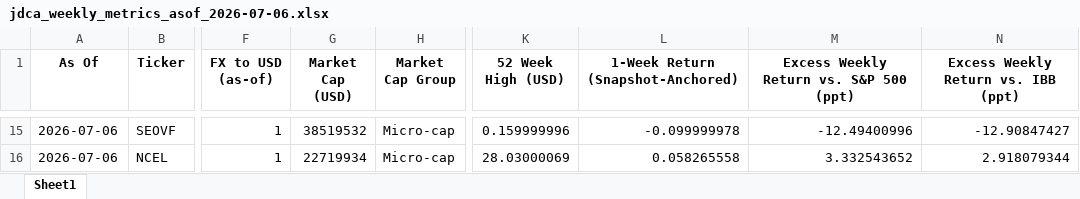
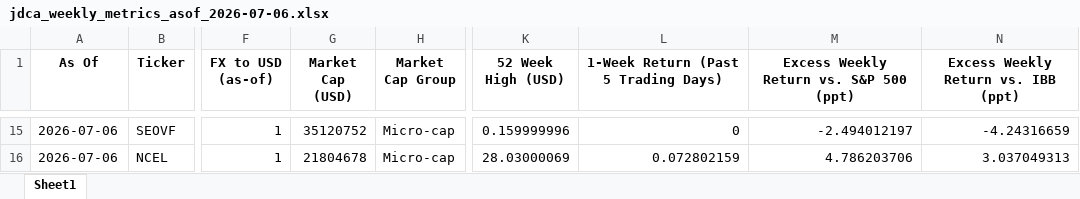
Before and after one commit to jdca-portfolio/jdca-portfolio, an Excel workbook: jdca_weekly_metrics_asof_2026-07-06.xlsx, sheet Sheet1, drawn as a sheet; only a part is shown, gaps mark what is left out; values as stored, in another font and other column widths than the file's, no borders; the diff covers the shown part only; the diff names each change by its address in the sheet, - before the commit and + after, or states it on an @@ line.

```diff
--- a/jdca_weekly_metrics_asof_2026-07-06.xlsx (sheet Sheet1)
+++ b/jdca_weekly_metrics_asof_2026-07-06.xlsx (sheet Sheet1)
-L1: 1-Week Return (Snapshot-Anchored)
+L1: 1-Week Return (Past 5 Trading Days)
-G15 (Market Cap (USD)): 38519532
+G15 (Market Cap (USD)): 35120752
-L15: -0.099999978
+L15: 0
-M15: -12.49400996
+M15: -2.494012197
-N15: -12.90847427
+N15: -4.24316659
-G16 (Market Cap (USD)): 22719934
+G16 (Market Cap (USD)): 21804678
-L16: 0.058265558
+L16: 0.072802159
-M16: 3.332543652
+M16: 4.786203706
-N16: 2.918079344
+N16: 3.037049313
```
Also changed, not shown: 87 edited cells elsewhere in this sheet, 1 other file.
